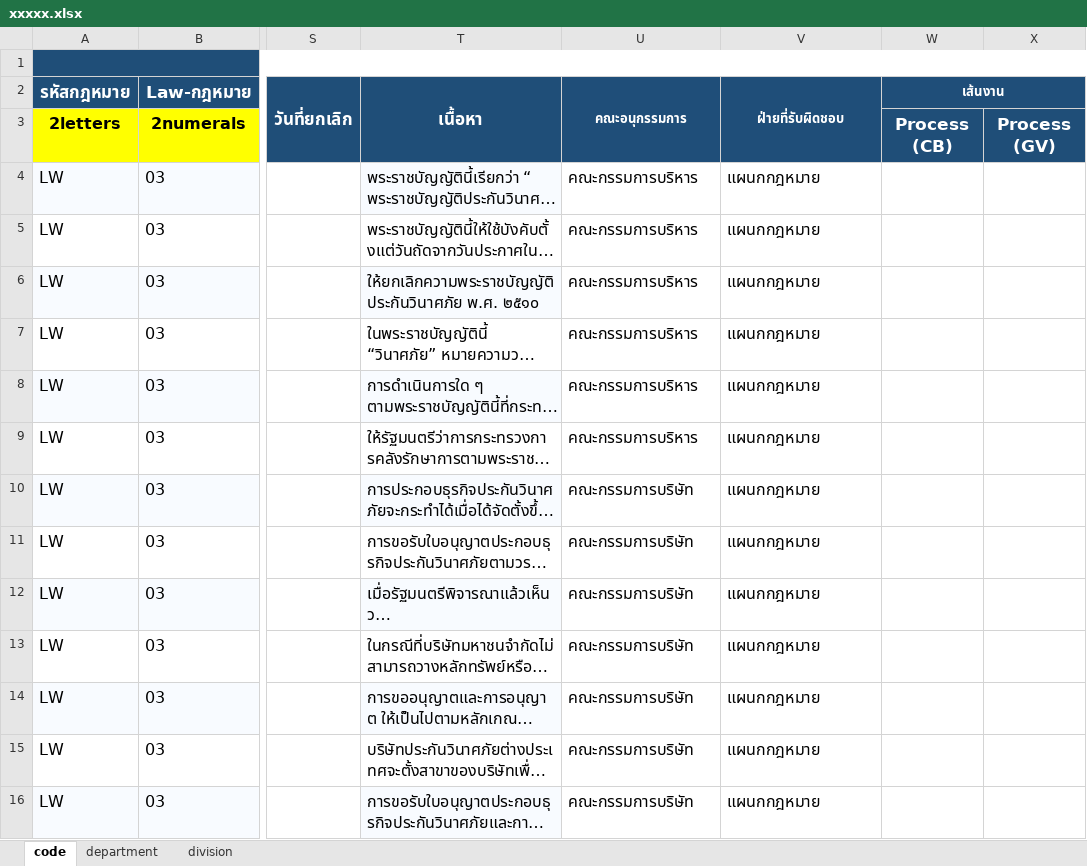
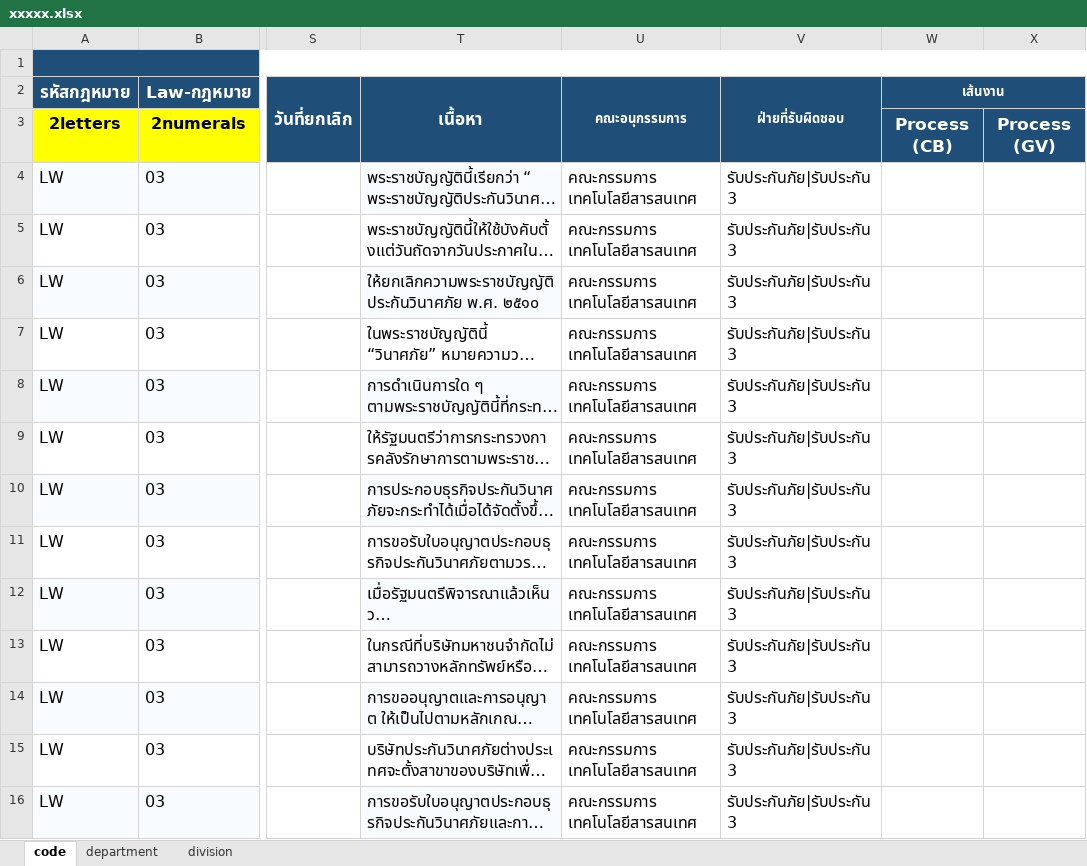
Before and after one commit to paschayach-jpg/core-management-system, an Excel workbook: MOD-006/xxxxx.xlsx, sheet code, drawn as a sheet; only a part is shown, gaps mark what is left out; long unchanged cells end in …; values as stored, in another font and other column widths than the file's, no borders; the diff covers the shown part only; the diff names each change by its address in the sheet, - before the commit and + after, or states it on an @@ line.

```diff
--- a/MOD-006/xxxxx.xlsx (sheet code)
+++ b/MOD-006/xxxxx.xlsx (sheet code)
-U4:U9 (คณะอนุกรรมการ): คณะกรรมการบริหาร
+U4:U9 (คณะอนุกรรมการ): คณะกรรมการ เทคโนโลยีสารสนเทศ
-V4:V16 (ฝ่ายที่รับผิดชอบ): แผนกกฎหมาย
+V4:V16 (ฝ่ายที่รับผิดชอบ): รับประกันภัย|รับประกัน 3
-U10:U16 (คณะอนุกรรมการ): คณะกรรมการบริษัท
+U10:U16 (คณะอนุกรรมการ): คณะกรรมการ เทคโนโลยีสารสนเทศ
```
Also changed, not shown: 1164 edited cells elsewhere in this sheet, 14 other files.
